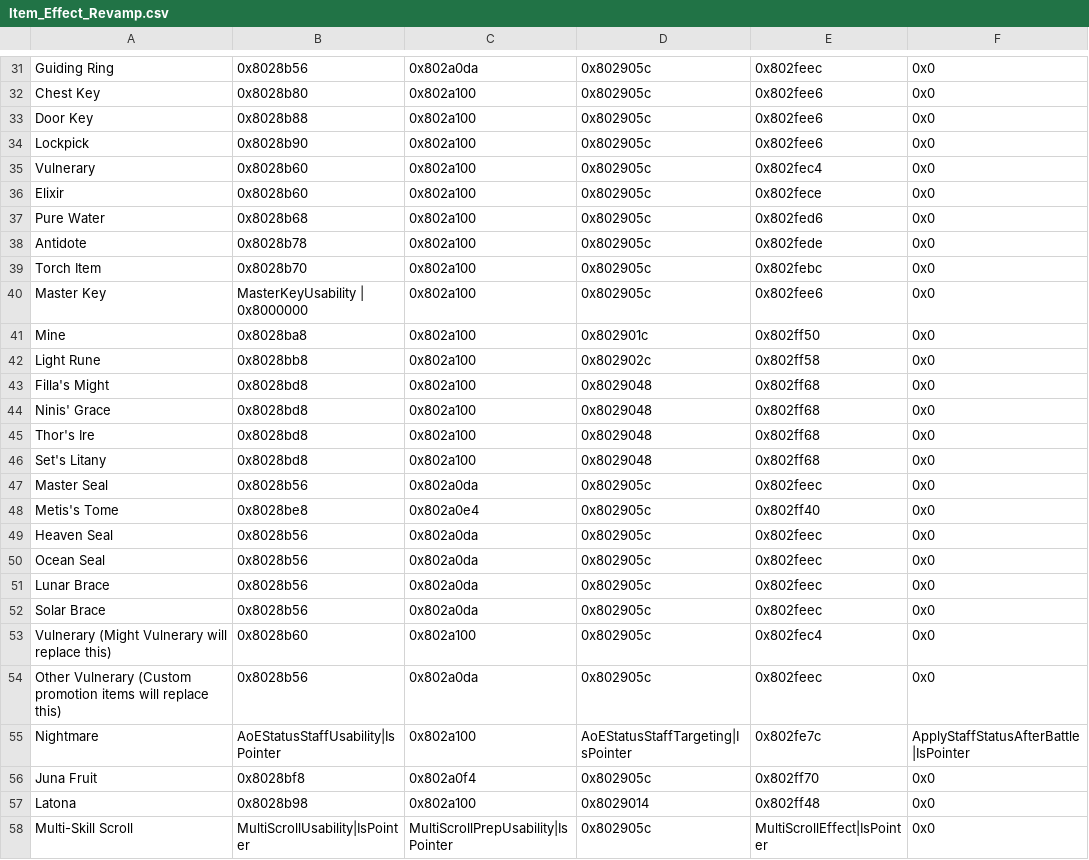
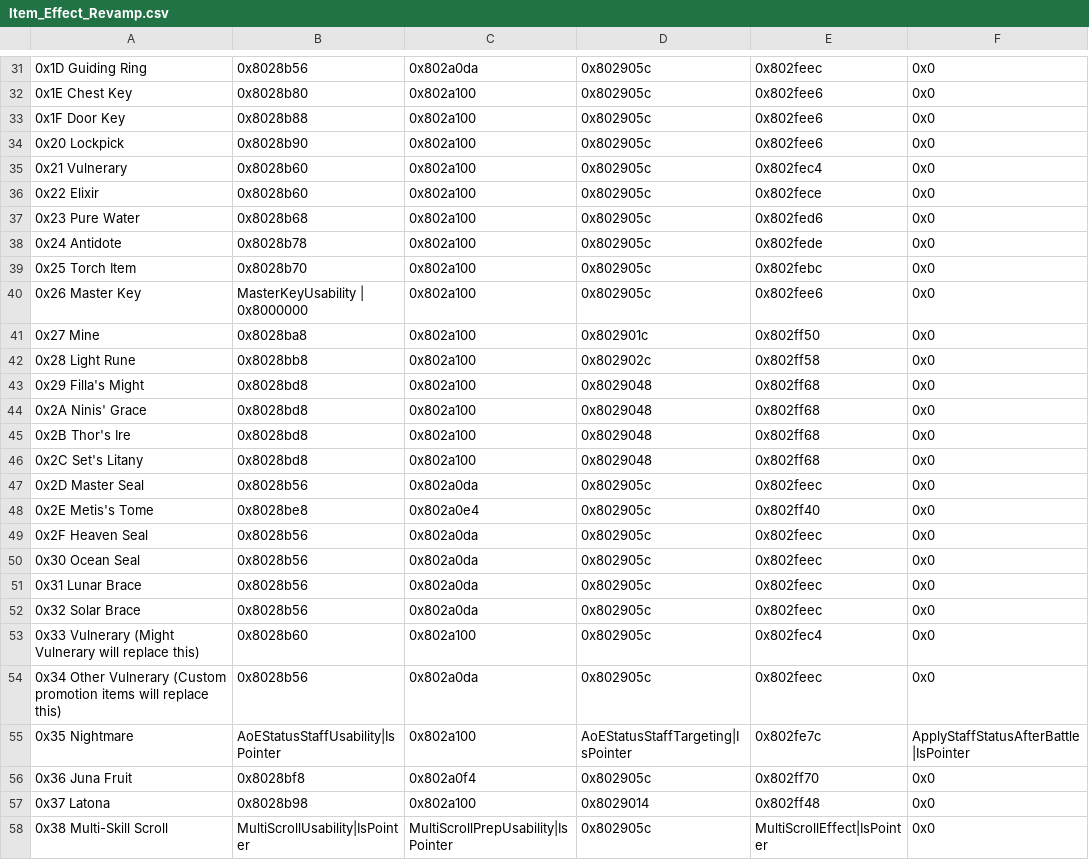
Before and after one commit to GigaExcalibur/Devotia, a CSV file: Tables/NightmareModules/ItemEffectRevamp/Item_Effect_Revamp.csv, drawn as a sheet; only a part is shown, gaps mark what is left out; the diff covers the shown part only; the diff names each change by its address in the sheet, - before the commit and + after, or states it on an @@ line.

Commit message:
First draft of Effectiveness Items

```diff
--- a/Tables/NightmareModules/ItemEffectRevamp/Item_Effect_Revamp.csv
+++ b/Tables/NightmareModules/ItemEffectRevamp/Item_Effect_Revamp.csv
-A31: Guiding Ring
+A31: 0x1D Guiding Ring
-A32: Chest Key
+A32: 0x1E Chest Key
-A33: Door Key
+A33: 0x1F Door Key
-A34: Lockpick
+A34: 0x20 Lockpick
-A35: Vulnerary
+A35: 0x21 Vulnerary
-A36: Elixir
+A36: 0x22 Elixir
-A37: Pure Water
+A37: 0x23 Pure Water
-A38: Antidote
+A38: 0x24 Antidote
-A39: Torch Item
+A39: 0x25 Torch Item
-A40: Master Key
+A40: 0x26 Master Key
-A41: Mine
+A41: 0x27 Mine
-A42: Light Rune
+A42: 0x28 Light Rune
-A43: Filla's Might
+A43: 0x29 Filla's Might
-A44: Ninis' Grace
+A44: 0x2A Ninis' Grace
-A45: Thor's Ire
+A45: 0x2B Thor's Ire
-A46: Set's Litany
+A46: 0x2C Set's Litany
-A47: Master Seal
+A47: 0x2D Master Seal
-A48: Metis's Tome
+A48: 0x2E Metis's Tome
-A49: Heaven Seal
+A49: 0x2F Heaven Seal
-A50: Ocean Seal
+A50: 0x30 Ocean Seal
-A51: Lunar Brace
+A51: 0x31 Lunar Brace
-A52: Solar Brace
+A52: 0x32 Solar Brace
-A53: Vulnerary (Might…
+A53: 0x33 Vulnerary (Might…
-A54: Other Vulnerary…
+A54: 0x34 Other Vulnerary…
-A55: Nightmare
+A55: 0x35 Nightmare
-A56: Juna Fruit
+A56: 0x36 Juna Fruit
-A57: Latona
+A57: 0x37 Latona
-A58: Multi-Skill Scroll
+A58: 0x38 Multi-Skill Scroll
```
Also changed, not shown: 1 added row, 1 removed row and 28 edited cells elsewhere in this file, Tables/NightmareModules/Items/ItemTable.csv, 12 other files.
